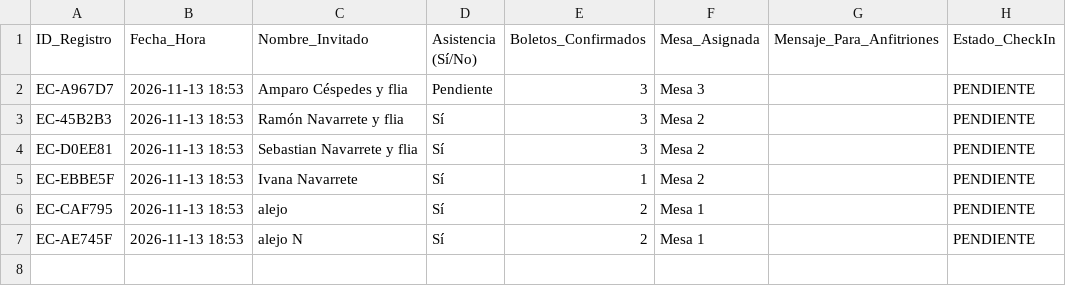
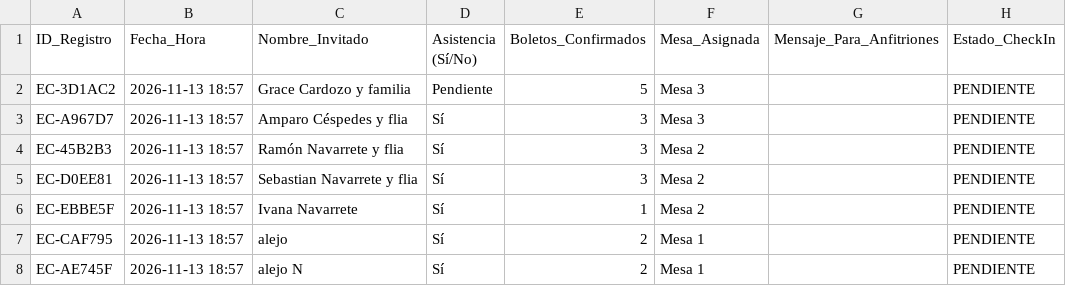
Before and after one commit to eventcraft-ai/invitations, a CSV file: alejo-navarrete-c8d87c/invitados.csv, drawn as a sheet.

Commit message:
Update Guest Excel (alejo-navarrete-c8d87c): 7 families

```diff
--- a/alejo-navarrete-c8d87c/invitados.csv
+++ b/alejo-navarrete-c8d87c/invitados.csv
@@ -1,7 +1,8 @@
 ID_Registro,Fecha_Hora,Nombre_Invitado,Asistencia (Sí/No),Boletos_Confirmados,Mesa_Asignada,Mensaje_Para_Anfitriones,Estado_CheckIn
-"EC-A967D7","2026-11-13 18:53","Amparo Céspedes y flia","Pendiente",3,"Mesa 3","","PENDIENTE"
-"EC-45B2B3","2026-11-13 18:53","Ramón Navarrete y flia","Sí",3,"Mesa 2","","PENDIENTE"
-"EC-D0EE81","2026-11-13 18:53","Sebastian Navarrete y flia","Sí",3,"Mesa 2","","PENDIENTE"
-"EC-EBBE5F","2026-11-13 18:53","Ivana Navarrete","Sí",1,"Mesa 2","","PENDIENTE"
-"EC-CAF795","2026-11-13 18:53","alejo","Sí",2,"Mesa 1","","PENDIENTE"
-"EC-AE745F","2026-11-13 18:53","alejo N","Sí",2,"Mesa 1","","PENDIENTE"
+"EC-3D1AC2","2026-11-13 18:57","Grace Cardozo y familia","Pendiente",5,"Mesa 3","","PENDIENTE"
+"EC-A967D7","2026-11-13 18:57","Amparo Céspedes y flia","Sí",3,"Mesa 3","","PENDIENTE"
+"EC-45B2B3","2026-11-13 18:57","Ramón Navarrete y flia","Sí",3,"Mesa 2","","PENDIENTE"
+"EC-D0EE81","2026-11-13 18:57","Sebastian Navarrete y flia","Sí",3,"Mesa 2","","PENDIENTE"
+"EC-EBBE5F","2026-11-13 18:57","Ivana Navarrete","Sí",1,"Mesa 2","","PENDIENTE"
+"EC-CAF795","2026-11-13 18:57","alejo","Sí",2,"Mesa 1","","PENDIENTE"
+"EC-AE745F","2026-11-13 18:57","alejo N","Sí",2,"Mesa 1","","PENDIENTE"
```
Also changed, not shown: 1 other file.
